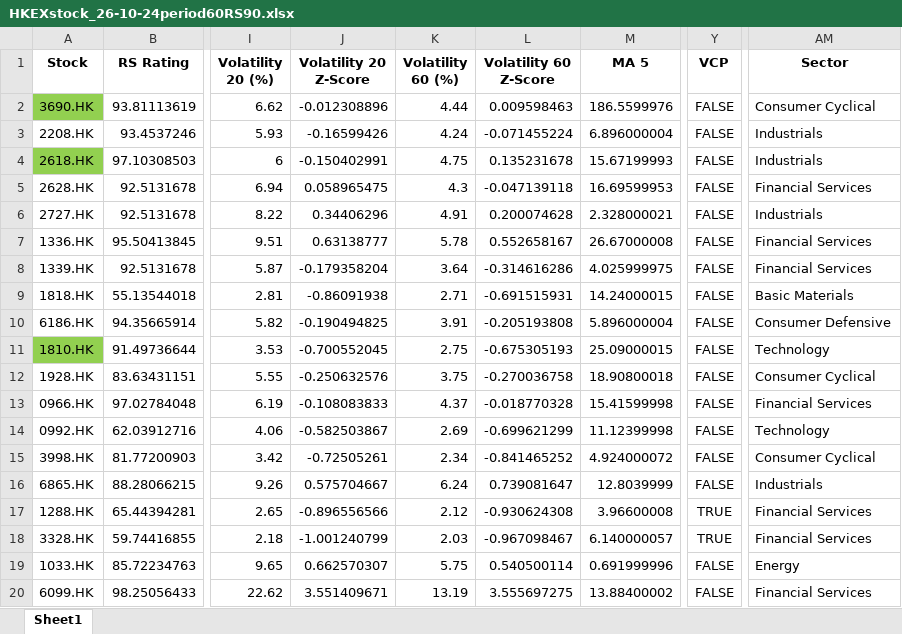
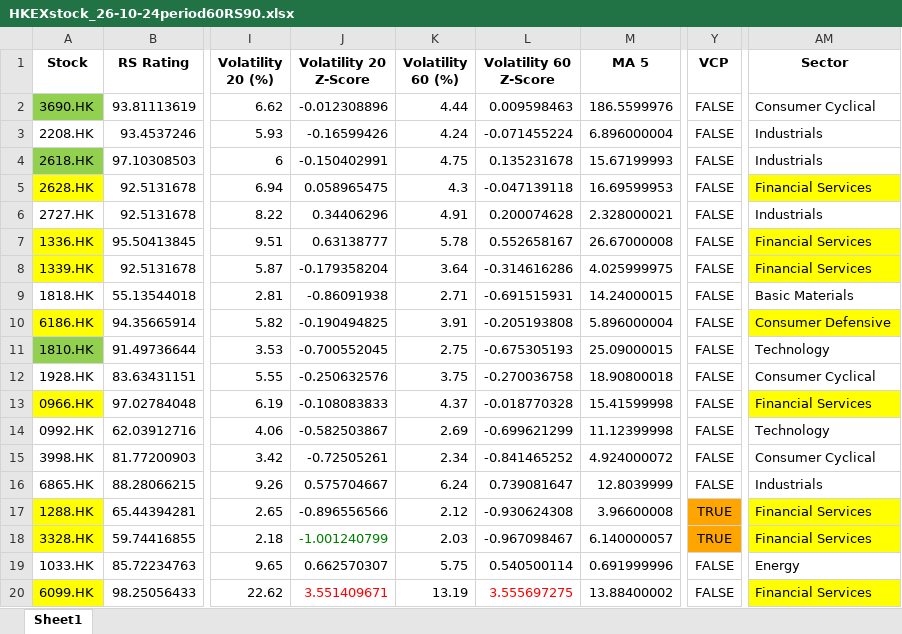
Before and after one commit to ckkyue/StockAnalysis, an Excel workbook: Result/26-10-24/HKEXstock_26-10-24period60RS90.xlsx, sheet Sheet1, drawn as a sheet; only a part is shown, gaps mark what is left out; values as stored, in another font and other column widths than the file's, no borders; the diff names each change by its address in the sheet, - before the commit and + after, or states it on an @@ line.

```diff
--- a/Result/26-10-24/HKEXstock_26-10-24period60RS90.xlsx (sheet Sheet1)
+++ b/Result/26-10-24/HKEXstock_26-10-24period60RS90.xlsx (sheet Sheet1)
-A5 fill: none
+A5 fill: #FFFF00
-AM5 fill: none
+AM5 fill: #FFFF00
-A7:A8 fill: none
+A7:A8 fill: #FFFF00
-AM7:AM8 fill: none
+AM7:AM8 fill: #FFFF00
-A10 fill: none
+A10 fill: #FFFF00
-AM10 fill: none
+AM10 fill: #FFFF00
-A13 fill: none
+A13 fill: #FFFF00
-AM13 fill: none
+AM13 fill: #FFFF00
-A17:A18 fill: none
+A17:A18 fill: #FFFF00
-Y17:Y18 fill: none
+Y17:Y18 fill: #FFA500
-AM17:AM18 fill: none
+AM17:AM18 fill: #FFFF00
-J18 text colour: black
+J18 text colour: #008000
-A20 fill: none
+A20 fill: #FFFF00
-J20 text colour: black
+J20 text colour: #FF0000
-L20 text colour: black
+L20 text colour: #FF0000
-AM20 fill: none
+AM20 fill: #FFFF00
```
Also changed, not shown: Result/26-10-24/NASDAQstock_26-10-24period252RS90.xlsx, 4 other files.
